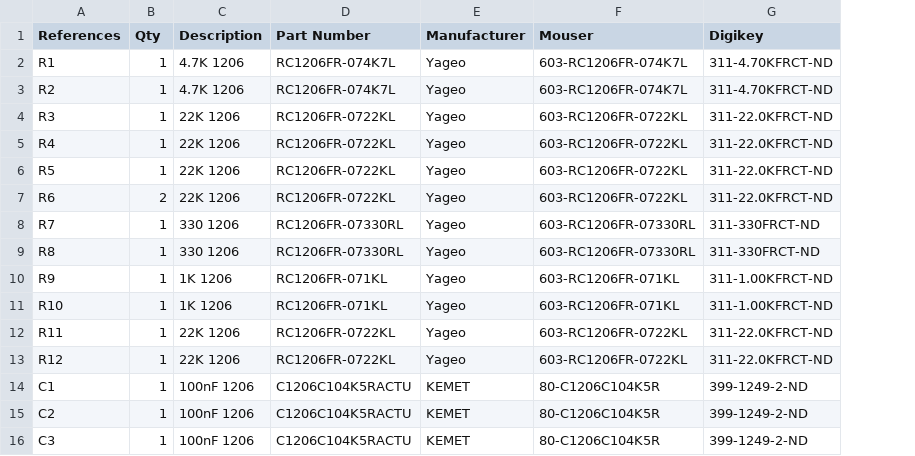
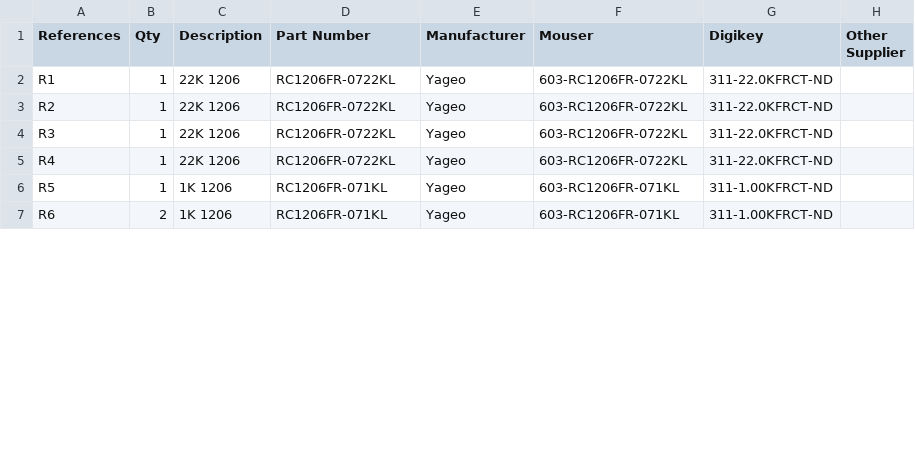
Before and after one commit to 8BitMixtape/ESPTINY86_MixtapePCB, a TSV file: bom.tsv, drawn as a sheet; only a part is shown; removed rows and columns are numbered as before the commit, all else as after; the diff covers the shown part only; the diff names each change by its address in the sheet, - before the commit and + after, or states it on an @@ line.

Commit message:
fixing BOM

```diff
--- a/bom.tsv
+++ b/bom.tsv
+column H (Other Supplier), empty
-C2:C3 (Description): 4.7K 1206
+C2:C3 (Description): 22K 1206
-D2:D3 (Part Number): RC1206FR-074K7L
+D2:D3 (Part Number): RC1206FR-0722KL
-F2:F3 (Mouser): 603-RC1206FR-074K7L
+F2:F3 (Mouser): 603-RC1206FR-0722KL
-G2:G3 (Digikey): 311-4.70KFRCT-ND
+G2:G3 (Digikey): 311-22.0KFRCT-ND
-C6:C7 (Description): 22K 1206
+C6:C7 (Description): 1K 1206
-D6:D7 (Part Number): RC1206FR-0722KL
+D6:D7 (Part Number): RC1206FR-071KL
-F6:F7 (Mouser): 603-RC1206FR-0722KL
+F6:F7 (Mouser): 603-RC1206FR-071KL
-G6:G7 (Digikey): 311-22.0KFRCT-ND
+G6:G7 (Digikey): 311-1.00KFRCT-ND
-row 8: R7 | 1 | 330 1206 | RC1206FR-07330RL | Yageo | 603-RC1206FR-07330RL | 311-330FRCT-ND
-row 9: R8 | 1 | 330 1206 | RC1206FR-07330RL | Yageo | 603-RC1206FR-07330RL | 311-330FRCT-ND
-row 10: R9 | 1 | 1K 1206 | RC1206FR-071KL | Yageo | 603-RC1206FR-071KL | 311-1.00KFRCT-ND
-row 11: R10 | 1 | 1K 1206 | RC1206FR-071KL | Yageo | 603-RC1206FR-071KL | 311-1.00KFRCT-ND
-row 12: R11 | 1 | 22K 1206 | RC1206FR-0722KL | Yageo | 603-RC1206FR-0722KL | 311-22.0KFRCT-ND
-row 13: R12 | 1 | 22K 1206 | RC1206FR-0722KL | Yageo | 603-RC1206FR-0722KL | 311-22.0KFRCT-ND
-row 14: C1 | 1 | 100nF 1206 | C1206C104K5RACTU | KEMET | 80-C1206C104K5R | 399-1249-2-ND
-row 15: C2 | 1 | 100nF 1206 | C1206C104K5RACTU | KEMET | 80-C1206C104K5R | 399-1249-2-ND
-row 16: C3 | 1 | 100nF 1206 | C1206C104K5RACTU | KEMET | 80-C1206C104K5R | 399-1249-2-ND
```
Also changed, not shown: 5 added rows, 15 removed rows and 11 edited cells elsewhere in this file.
